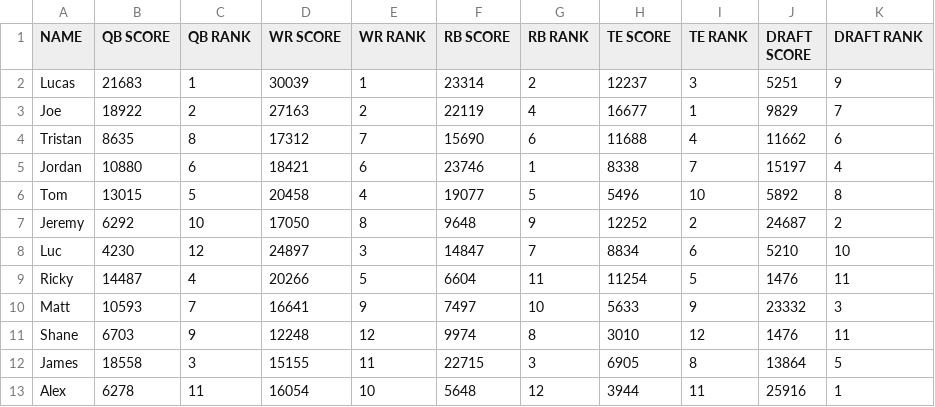
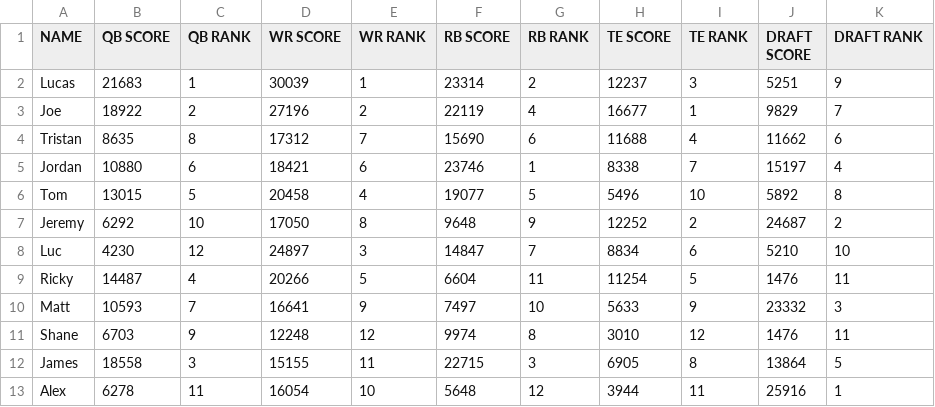
Before and after one commit to lalder95/AGS_Data, a CSV file: CSV/PositionRankingTop.csv, drawn as a sheet.

```diff
--- a/CSV/PositionRankingTop.csv
+++ b/CSV/PositionRankingTop.csv
@@ -2,3 +2,3 @@ NAME,QB SCORE,QB RANK,WR SCORE,WR RANK,RB SCORE,RB RANK,TE SCORE,TE RANK,DRAFT S
 Lucas,21683,1,30039,1,23314,2,12237,3,5251,9
-Joe,18922,2,27163,2,22119,4,16677,1,9829,7
+Joe,18922,2,27196,2,22119,4,16677,1,9829,7
 Tristan,8635,8,17312,7,15690,6,11688,4,11662,6
```
Also changed, not shown: CSV/Managers.csv, CSV/Players.csv, 2 other files.
